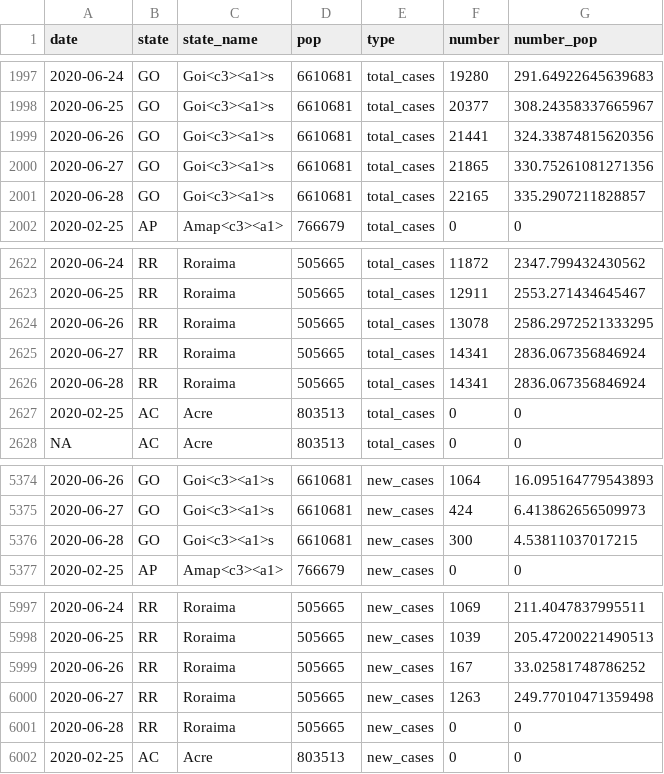
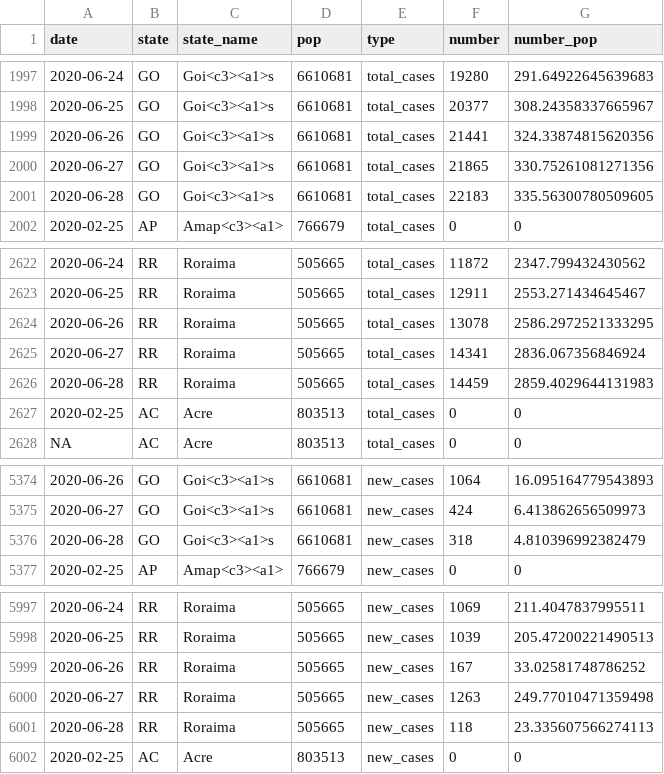
Before and after one commit to maxeyre/COVID-19, a CSV file: data_scraper/data/processed/brazil_full.csv, drawn as a sheet; only a part is shown, gaps mark what is left out; the diff names each change by its address in the sheet, - before the commit and + after, or states it on an @@ line.

```diff
--- a/data_scraper/data/processed/brazil_full.csv
+++ b/data_scraper/data/processed/brazil_full.csv
-F2001 (number): 22165
+F2001 (number): 22183
-G2001 (number_pop): 335.2907211828857
+G2001 (number_pop): 335.56300780509605
-F2626 (number): 14341
+F2626 (number): 14459
-G2626 (number_pop): 2836.067356846924
+G2626 (number_pop): 2859.4029644131983
-F5376 (number): 300
+F5376 (number): 318
-G5376 (number_pop): 4.53811037017215
+G5376 (number_pop): 4.810396992382479
-F6001 (number): 0
+F6001 (number): 118
-G6001 (number_pop): 0
+G6001 (number_pop): 23.335607566274113
```
Also changed, not shown: data_scraper/data/original/coronavirus-deaths.csv, 2 other files.
